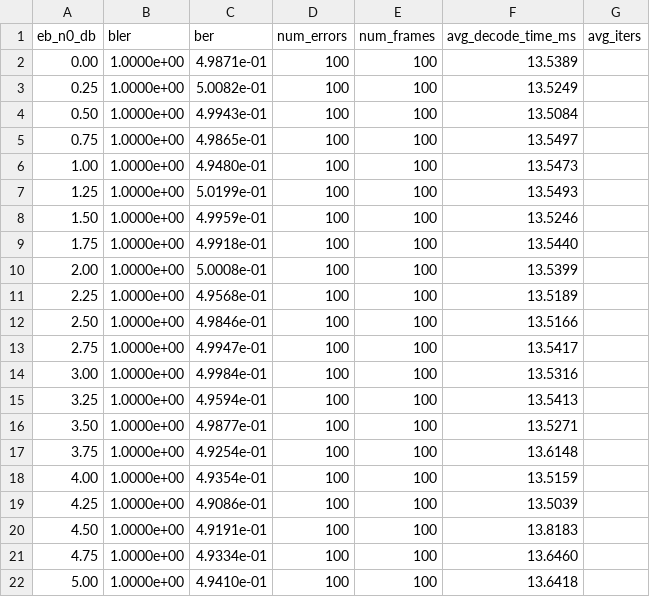
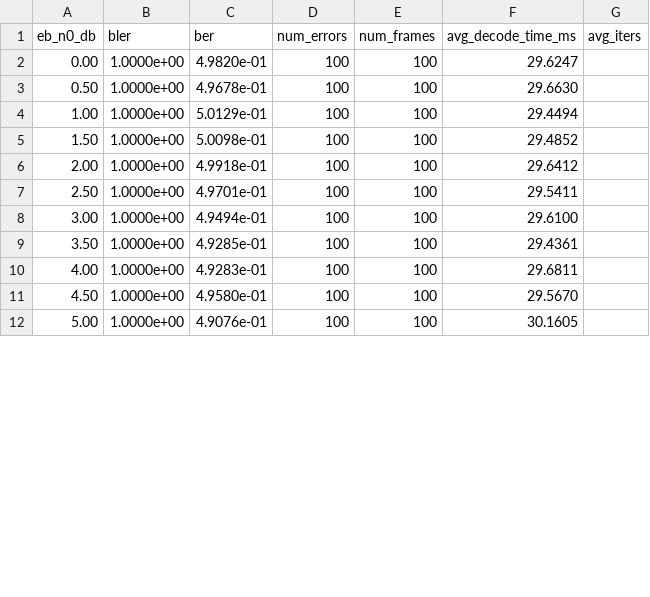
Before and after one commit to shunshun-521/USTC-Compression-Information-Theory, a CSV file: polar_codes/results/exp1_sc_N1024_R0.5.csv, drawn as a sheet; only a part is shown; the diff covers the shown part only.

```diff
--- a/polar_codes/results/exp1_sc_N1024_R0.5.csv
+++ b/polar_codes/results/exp1_sc_N1024_R0.5.csv
@@ -1,22 +1,12 @@
 eb_n0_db,bler,ber,num_errors,num_frames,avg_decode_time_ms,avg_iters
-0.00,1.0000e+00,4.9871e-01,100,100,13.5389,
-0.25,1.0000e+00,5.0082e-01,100,100,13.5249,
-0.50,1.0000e+00,4.9943e-01,100,100,13.5084,
-0.75,1.0000e+00,4.9865e-01,100,100,13.5497,
-1.00,1.0000e+00,4.9480e-01,100,100,13.5473,
-1.25,1.0000e+00,5.0199e-01,100,100,13.5493,
-1.50,1.0000e+00,4.9959e-01,100,100,13.5246,
-1.75,1.0000e+00,4.9918e-01,100,100,13.5440,
-2.00,1.0000e+00,5.0008e-01,100,100,13.5399,
-2.25,1.0000e+00,4.9568e-01,100,100,13.5189,
-2.50,1.0000e+00,4.9846e-01,100,100,13.5166,
-2.75,1.0000e+00,4.9947e-01,100,100,13.5417,
-3.00,1.0000e+00,4.9984e-01,100,100,13.5316,
-3.25,1.0000e+00,4.9594e-01,100,100,13.5413,
-3.50,1.0000e+00,4.9877e-01,100,100,13.5271,
-3.75,1.0000e+00,4.9254e-01,100,100,13.6148,
-4.00,1.0000e+00,4.9354e-01,100,100,13.5159,
-4.25,1.0000e+00,4.9086e-01,100,100,13.5039,
-4.50,1.0000e+00,4.9191e-01,100,100,13.8183,
-4.75,1.0000e+00,4.9334e-01,100,100,13.6460,
-5.00,1.0000e+00,4.9410e-01,100,100,13.6418,
+0.00,1.0000e+00,4.9820e-01,100,100,29.6247,
+0.50,1.0000e+00,4.9678e-01,100,100,29.6630,
+1.00,1.0000e+00,5.0129e-01,100,100,29.4494,
+1.50,1.0000e+00,5.0098e-01,100,100,29.4852,
+2.00,1.0000e+00,4.9918e-01,100,100,29.6412,
+2.50,1.0000e+00,4.9701e-01,100,100,29.5411,
+3.00,1.0000e+00,4.9494e-01,100,100,29.6100,
+3.50,1.0000e+00,4.9285e-01,100,100,29.4361,
+4.00,1.0000e+00,4.9283e-01,100,100,29.6811,
+4.50,1.0000e+00,4.9580e-01,100,100,29.5670,
+5.00,1.0000e+00,4.9076e-01,100,100,30.1605,
```
Also changed, not shown: 4 added rows and 3 edited cells elsewhere in this file, polar_codes/results/exp1_sc_N256_R0.5.csv, polar_codes/results/exp1_sc_N512_R0.5.csv, 11 other files.
